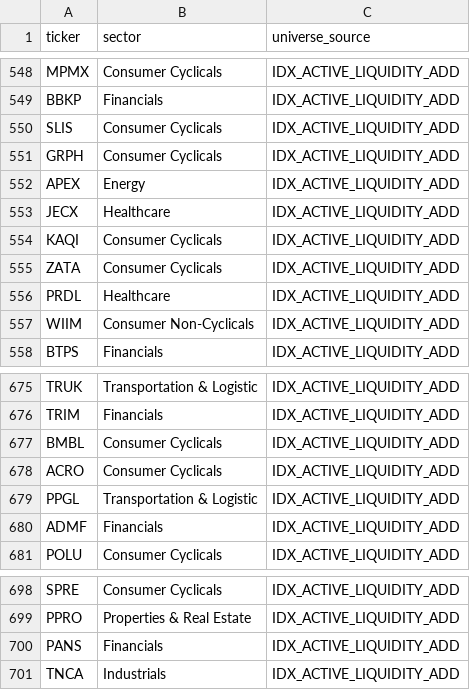
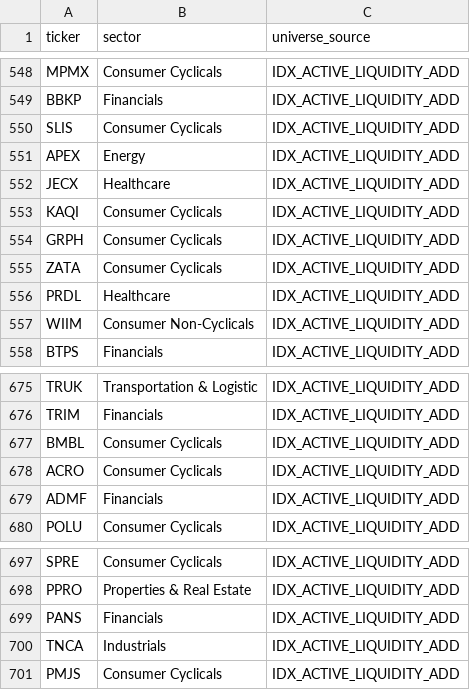
Before and after one commit to rizanrizan93/idx-flow-scanner, a CSV file: data/universe/idx_700_all.csv, drawn as a sheet; only a part is shown, gaps mark what is left out.

```diff
--- a/data/universe/idx_700_all.csv
+++ b/data/universe/idx_700_all.csv
@@ -550,3 +550,2 @@ BBKP,Financials,IDX_ACTIVE_LIQUIDITY_ADD
 SLIS,Consumer Cyclicals,IDX_ACTIVE_LIQUIDITY_ADD
-GRPH,Consumer Cyclicals,IDX_ACTIVE_LIQUIDITY_ADD
 APEX,Energy,IDX_ACTIVE_LIQUIDITY_ADD
@@ -554,2 +553,3 @@ JECX,Healthcare,IDX_ACTIVE_LIQUIDITY_ADD
 KAQI,Consumer Cyclicals,IDX_ACTIVE_LIQUIDITY_ADD
+GRPH,Consumer Cyclicals,IDX_ACTIVE_LIQUIDITY_ADD
 ZATA,Consumer Cyclicals,IDX_ACTIVE_LIQUIDITY_ADD
@@ -678,3 +678,2 @@ BMBL,Consumer Cyclicals,IDX_ACTIVE_LIQUIDITY_ADD
 ACRO,Consumer Cyclicals,IDX_ACTIVE_LIQUIDITY_ADD
-PPGL,Transportation & Logistic,IDX_ACTIVE_LIQUIDITY_ADD
 ADMF,Financials,IDX_ACTIVE_LIQUIDITY_ADD
@@ -701 +700,2 @@ PANS,Financials,IDX_ACTIVE_LIQUIDITY_ADD
 TNCA,Industrials,IDX_ACTIVE_LIQUIDITY_ADD
+PMJS,Consumer Cyclicals,IDX_ACTIVE_LIQUIDITY_ADD
```
Also changed, not shown: 1 other file.
